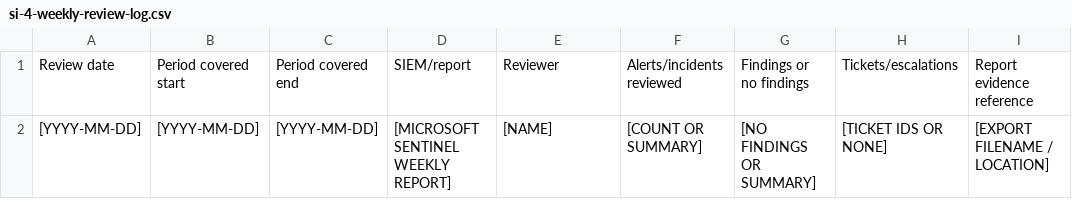
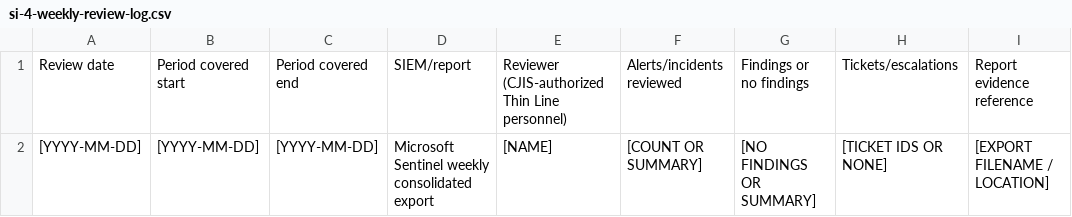
Before and after one commit to mkeslin/tls-docs-repo, a CSV file: internal/compliance/tlets/forms/si-4-weekly-review-log.csv, drawn as a sheet.

Commit message:
Update SIEM monitoring documentation to reflect Thin Line Azure/Sentinel integration
This commit revises the SIEM monitoring and weekly review documentation to clarify the role of Thin Line in managing Azure/Sentinel resources. Key changes include updated descriptions in the interface approval packet, README, and forms, emphasizing the addendum's purpose in supplementing agency SIEM programs. The weekly review log and associated templates have also been adjusted to align with the new structure, ensuring comprehensive guidance for agencies in their monitoring processes.

```diff
--- a/internal/compliance/tlets/forms/si-4-weekly-review-log.csv
+++ b/internal/compliance/tlets/forms/si-4-weekly-review-log.csv
@@ -1,2 +1,2 @@
-Review date,Period covered start,Period covered end,SIEM/report,Reviewer,Alerts/incidents reviewed,Findings or no findings,Tickets/escalations,Report evidence reference
-[YYYY-MM-DD],[YYYY-MM-DD],[YYYY-MM-DD],[MICROSOFT SENTINEL WEEKLY REPORT],[NAME],[COUNT OR SUMMARY],[NO FINDINGS OR SUMMARY],[TICKET IDS OR NONE],[EXPORT FILENAME / LOCATION]
+Review date,Period covered start,Period covered end,SIEM/report,Reviewer (CJIS-authorized Thin Line personnel),Alerts/incidents reviewed,Findings or no findings,Tickets/escalations,Report evidence reference
+[YYYY-MM-DD],[YYYY-MM-DD],[YYYY-MM-DD],Microsoft Sentinel weekly consolidated export,[NAME],[COUNT OR SUMMARY],[NO FINDINGS OR SUMMARY],[TICKET IDS OR NONE],[EXPORT FILENAME / LOCATION]
```
Also changed, not shown: 6 other files.
